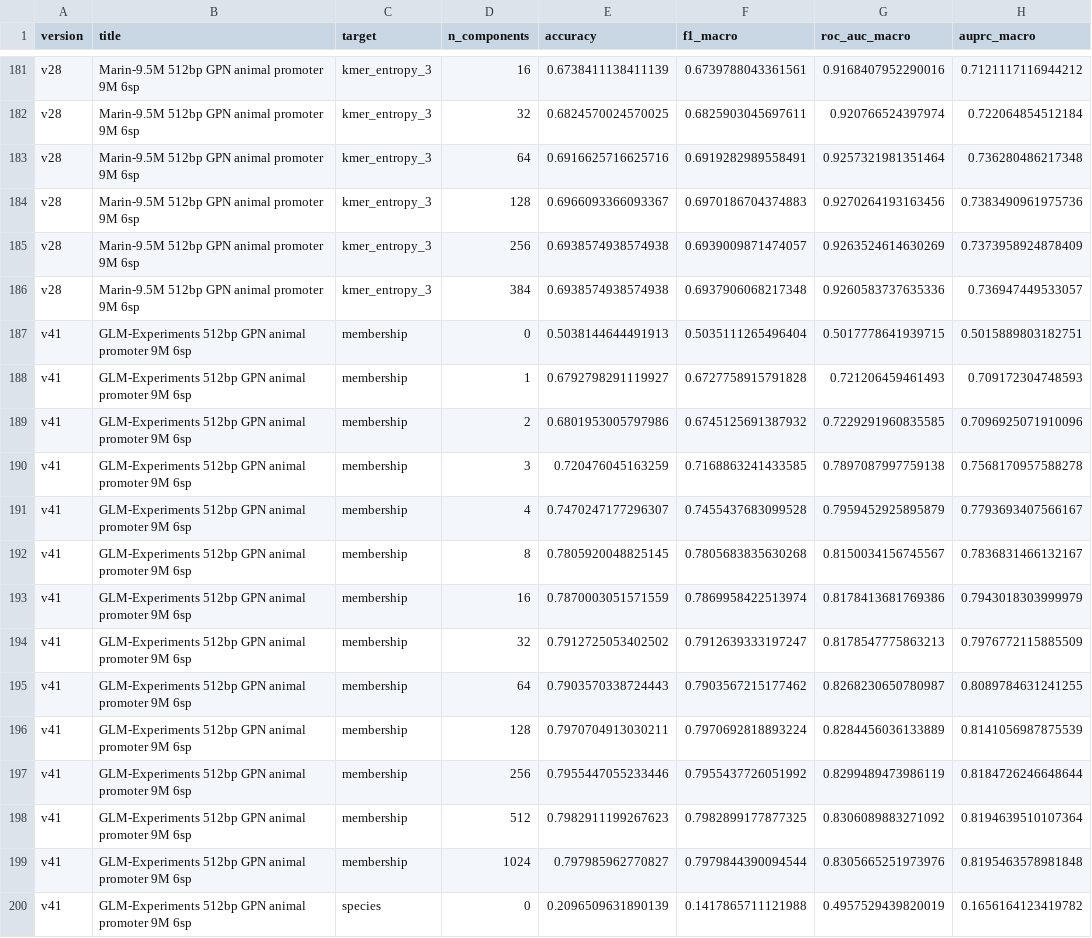
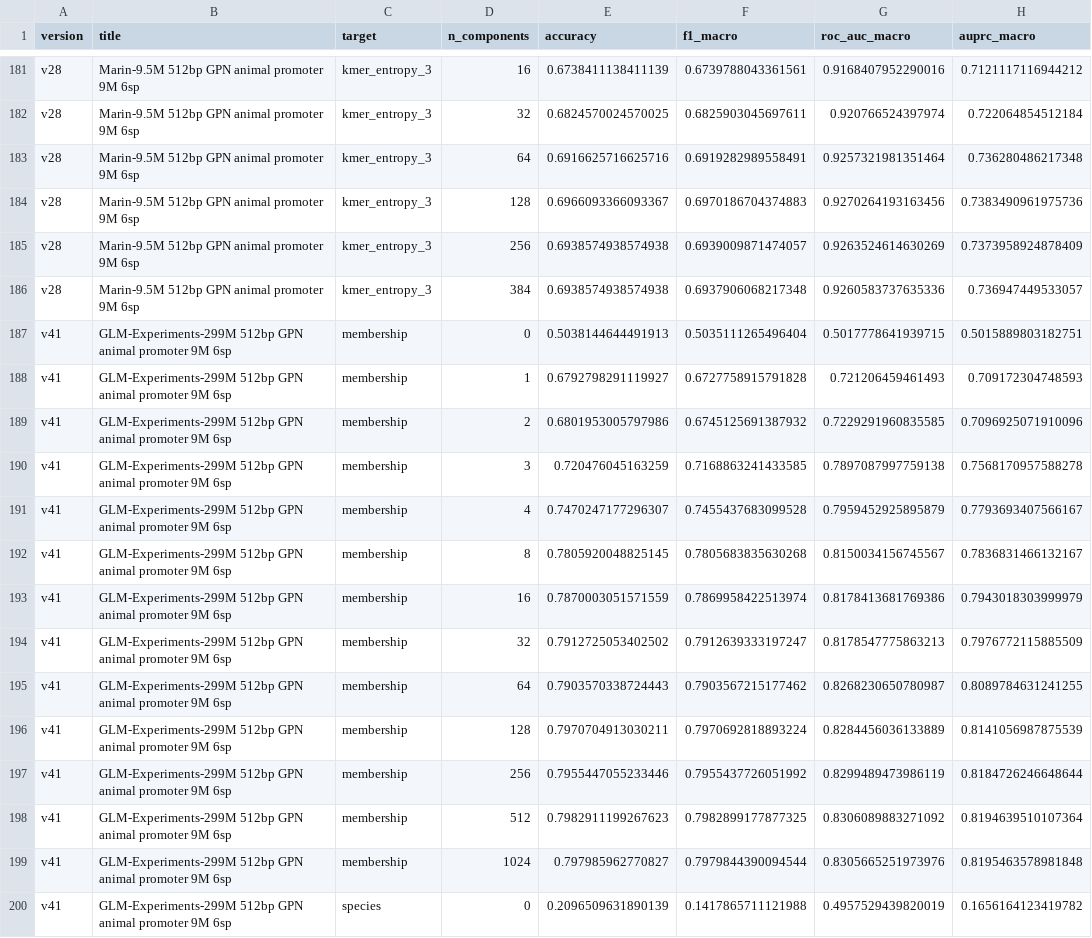
Before and after one commit to eric-czech/plantcad-spectral-analysis, a CSV file: results/figures/performance_metrics.csv, drawn as a sheet; only a part is shown, gaps mark what is left out; the diff covers the shown part only.

```diff
--- a/results/figures/performance_metrics.csv
+++ b/results/figures/performance_metrics.csv
@@ -186,15 +186,15 @@ v28,Marin-9.5M 512bp GPN animal promoter 9M 6sp,kmer_entropy_3,256,0.69385749385
 v28,Marin-9.5M 512bp GPN animal promoter 9M 6sp,kmer_entropy_3,384,0.6938574938574938,0.6937906068217348,0.9260583737635336,0.736947449533057
-v41,GLM-Experiments 512bp GPN animal promoter 9M 6sp,membership,0,0.5038144644491913,0.5035111265496404,0.5017778641939715,0.5015889803182751
-v41,GLM-Experiments 512bp GPN animal promoter 9M 6sp,membership,1,0.6792798291119927,0.6727758915791828,0.721206459461493,0.709172304748593
-v41,GLM-Experiments 512bp GPN animal promoter 9M 6sp,membership,2,0.6801953005797986,0.6745125691387932,0.7229291960835585,0.7096925071910096
-v41,GLM-Experiments 512bp GPN animal promoter 9M 6sp,membership,3,0.720476045163259,0.7168863241433585,0.7897087997759138,0.7568170957588278
-v41,GLM-Experiments 512bp GPN animal promoter 9M 6sp,membership,4,0.7470247177296307,0.7455437683099528,0.7959452925895879,0.7793693407566167
-v41,GLM-Experiments 512bp GPN animal promoter 9M 6sp,membership,8,0.7805920048825145,0.7805683835630268,0.8150034156745567,0.7836831466132167
-v41,GLM-Experiments 512bp GPN animal promoter 9M 6sp,membership,16,0.7870003051571559,0.7869958422513974,0.8178413681769386,0.7943018303999979
-v41,GLM-Experiments 512bp GPN animal promoter 9M 6sp,membership,32,0.7912725053402502,0.7912639333197247,0.8178547775863213,0.7976772115885509
-v41,GLM-Experiments 512bp GPN animal promoter 9M 6sp,membership,64,0.7903570338724443,0.7903567215177462,0.8268230650780987,0.8089784631241255
-v41,GLM-Experiments 512bp GPN animal promoter 9M 6sp,membership,128,0.7970704913030211,0.7970692818893224,0.8284456036133889,0.8141056987875539
-v41,GLM-Experiments 512bp GPN animal promoter 9M 6sp,membership,256,0.7955447055233446,0.7955437726051992,0.8299489473986119,0.8184726246648644
-v41,GLM-Experiments 512bp GPN animal promoter 9M 6sp,membership,512,0.7982911199267623,0.7982899177877325,0.8306089883271092,0.8194639510107364
-v41,GLM-Experiments 512bp GPN animal promoter 9M 6sp,membership,1024,0.797985962770827,0.7979844390094544,0.8305665251973976,0.8195463578981848
-v41,GLM-Experiments 512bp GPN animal promoter 9M 6sp,species,0,0.2096509631890139,0.1417865711121988,0.4957529439820019,0.1656164123419782
+v41,GLM-Experiments-299M 512bp GPN animal promoter 9M 6sp,membership,0,0.5038144644491913,0.5035111265496404,0.5017778641939715,0.5015889803182751
+v41,GLM-Experiments-299M 512bp GPN animal promoter 9M 6sp,membership,1,0.6792798291119927,0.6727758915791828,0.721206459461493,0.709172304748593
+v41,GLM-Experiments-299M 512bp GPN animal promoter 9M 6sp,membership,2,0.6801953005797986,0.6745125691387932,0.7229291960835585,0.7096925071910096
+v41,GLM-Experiments-299M 512bp GPN animal promoter 9M 6sp,membership,3,0.720476045163259,0.7168863241433585,0.7897087997759138,0.7568170957588278
+v41,GLM-Experiments-299M 512bp GPN animal promoter 9M 6sp,membership,4,0.7470247177296307,0.7455437683099528,0.7959452925895879,0.7793693407566167
+v41,GLM-Experiments-299M 512bp GPN animal promoter 9M 6sp,membership,8,0.7805920048825145,0.7805683835630268,0.8150034156745567,0.7836831466132167
+v41,GLM-Experiments-299M 512bp GPN animal promoter 9M 6sp,membership,16,0.7870003051571559,0.7869958422513974,0.8178413681769386,0.7943018303999979
+v41,GLM-Experiments-299M 512bp GPN animal promoter 9M 6sp,membership,32,0.7912725053402502,0.7912639333197247,0.8178547775863213,0.7976772115885509
+v41,GLM-Experiments-299M 512bp GPN animal promoter 9M 6sp,membership,64,0.7903570338724443,0.7903567215177462,0.8268230650780987,0.8089784631241255
+v41,GLM-Experiments-299M 512bp GPN animal promoter 9M 6sp,membership,128,0.7970704913030211,0.7970692818893224,0.8284456036133889,0.8141056987875539
+v41,GLM-Experiments-299M 512bp GPN animal promoter 9M 6sp,membership,256,0.7955447055233446,0.7955437726051992,0.8299489473986119,0.8184726246648644
+v41,GLM-Experiments-299M 512bp GPN animal promoter 9M 6sp,membership,512,0.7982911199267623,0.7982899177877325,0.8306089883271092,0.8194639510107364
+v41,GLM-Experiments-299M 512bp GPN animal promoter 9M 6sp,membership,1024,0.797985962770827,0.7979844390094544,0.8305665251973976,0.8195463578981848
+v41,GLM-Experiments-299M 512bp GPN animal promoter 9M 6sp,species,0,0.2096509631890139,0.1417865711121988,0.4957529439820019,0.1656164123419782
```
Also changed, not shown: 51 edited cells elsewhere in this file, results/figures/performance_overlay.csv, 18 other files.
